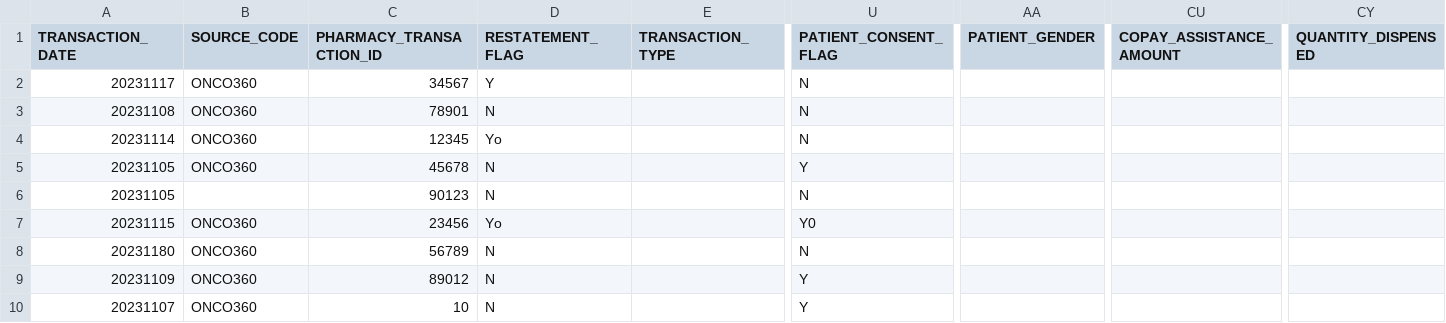
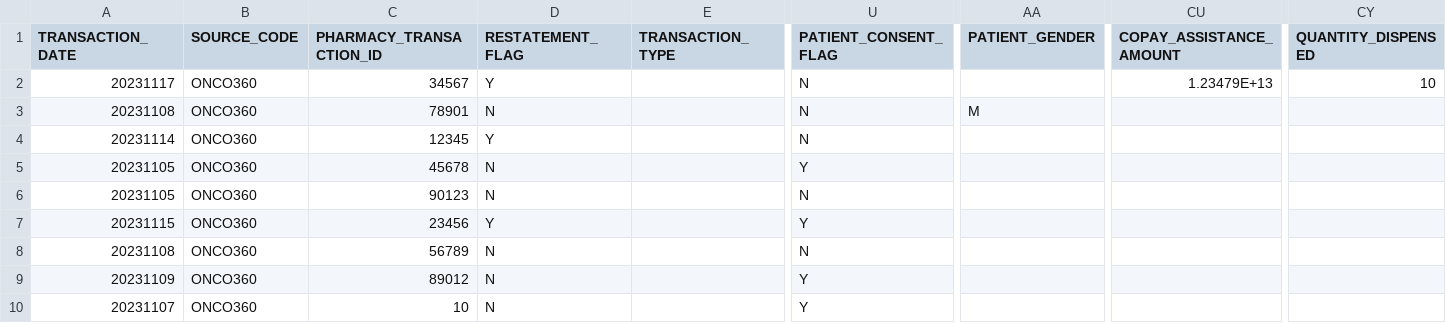
Before and after one commit to VishwajeetAnekar/sample-checking, a CSV file: extract-new.csv, drawn as a sheet; only a part is shown, gaps mark what is left out; the diff names each change by its address in the sheet, - before the commit and + after, or states it on an @@ line.

```diff
--- a/extract-new.csv
+++ b/extract-new.csv
-CU2 (COPAY_ASSISTANCE_AMOUNT): (empty)
+CU2 (COPAY_ASSISTANCE_AMOUNT): 1.23479E+13
-CY2 (QUANTITY_DISPENSED): (empty)
+CY2 (QUANTITY_DISPENSED): 10
-AA3 (PATIENT_GENDER): (empty)
+AA3 (PATIENT_GENDER): M
-D4 (RESTATEMENT_FLAG): Yo
+D4 (RESTATEMENT_FLAG): Y
-B6 (SOURCE_CODE): (empty)
+B6 (SOURCE_CODE): ONCO360
-D7 (RESTATEMENT_FLAG): Yo
+D7 (RESTATEMENT_FLAG): Y
-U7 (PATIENT_CONSENT_FLAG): Y0
+U7 (PATIENT_CONSENT_FLAG): Y
-A8 (TRANSACTION_DATE): 20231180
+A8 (TRANSACTION_DATE): 20231108
```
Also changed, not shown: Results/duplicate_keys_validation_result.csv, Results/unique_value_validation_result.csv, 17 other files.
